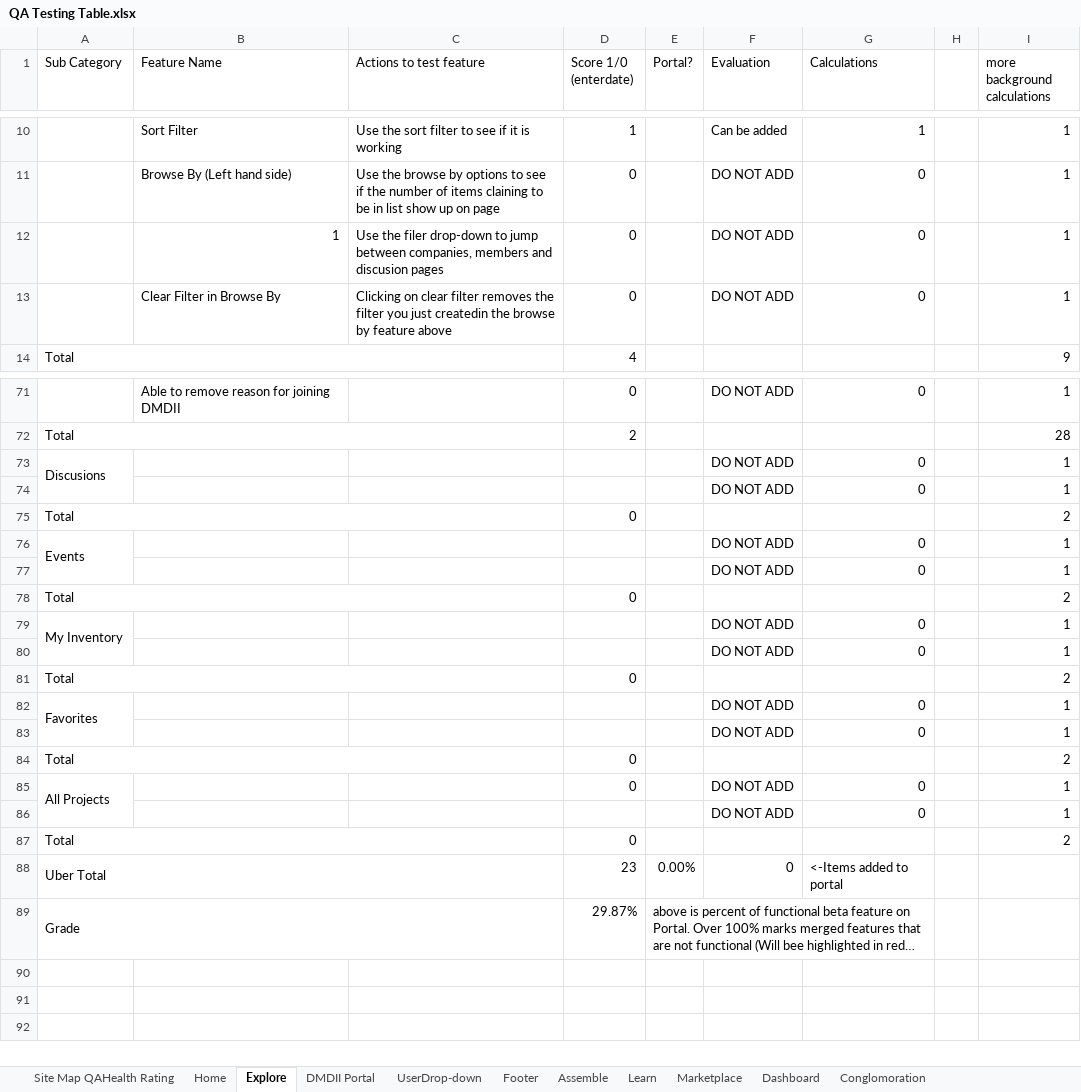
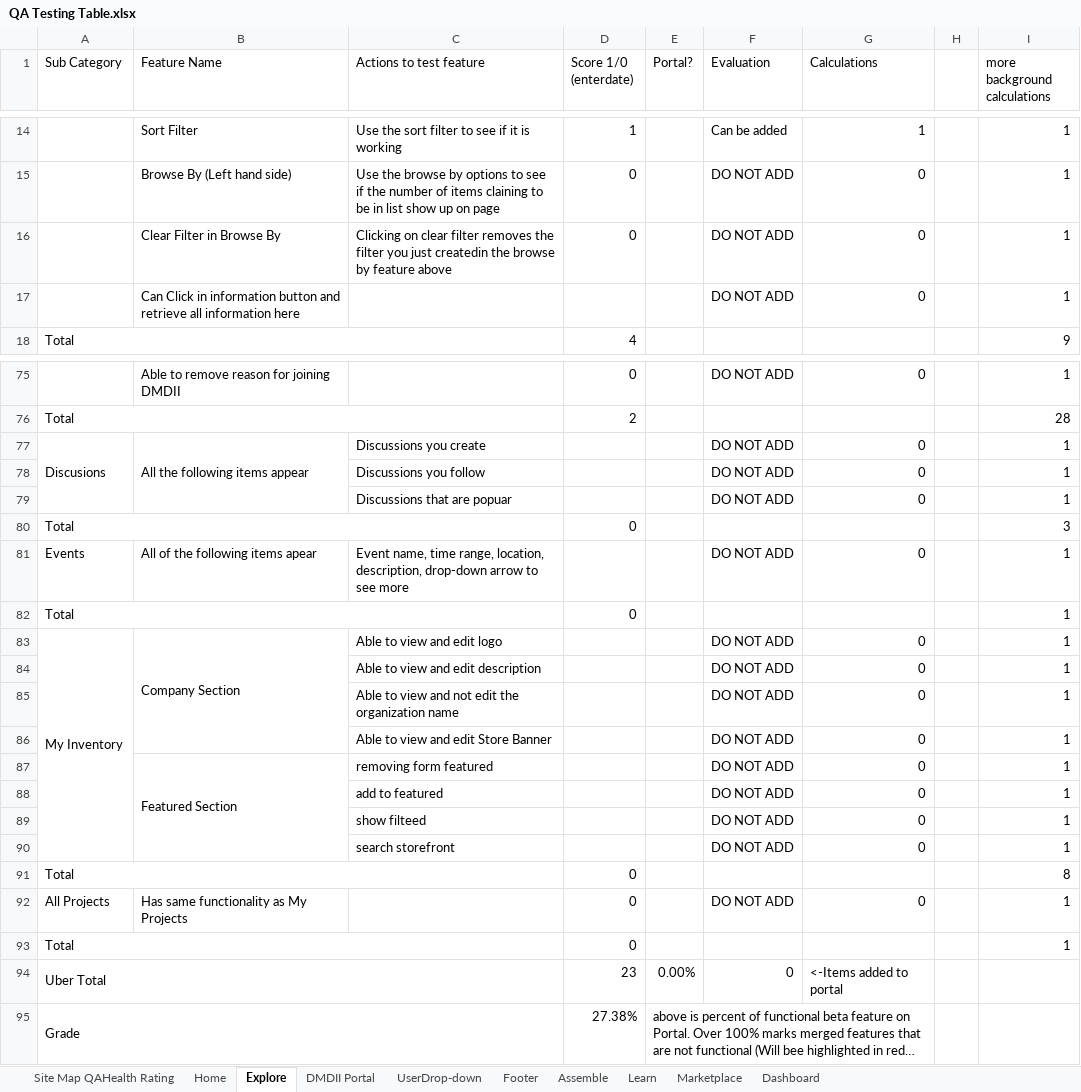
Before and after one commit to dmc-uilabs/dmcqa, an Excel workbook: PastTests/Reviewed-10.28.2016-EndOfDay-Updated/QA Testing Table.xlsx, sheet Explore, drawn as a sheet; only a part is shown, gaps mark what is left out; long unchanged cells end in …; values as stored, in another font and other column widths than the file's, no cell formats; conditional formats not drawn; removed rows and columns are numbered as before the commit, all else as after; the diff covers the shown part only; the diff names each change by its address in the sheet, - before the commit and + after, or states it on an @@ line.

```diff
--- a/PastTests/Reviewed-10.28.2016-EndOfDay-Updated/QA Testing Table.xlsx (sheet Explore)
+++ b/PastTests/Reviewed-10.28.2016-EndOfDay-Updated/QA Testing Table.xlsx (sheet Explore)
-sheet tab: Conglomoration
-row 12:  | 1 | Use the filer drop-down to jump between companies, members and discusion pages | 0 |  | DO NOT ADD | 0 |  | 1
+row 17:  | Can Click in information button and retrieve all information here |  |  |  | DO NOT ADD | 0 |  | 1
-B77 (Feature Name): (empty)
+B77 (Feature Name): All the following items appear
+B77:B79 merged
-C77 (Actions to test feature): (empty)
+C77 (Actions to test feature): Discussions you create
-C78 (Actions to test feature): (empty)
+C78 (Actions to test feature): Discussions you follow
+row 79:  |  | Discussions that are popuar |  |  | DO NOT ADD | 0 |  | 1
-I80 (more background calculations): 2
+I80 (more background calculations): 3
-A76:A77 merged
-B81 (Feature Name): (empty)
+B81 (Feature Name): All of the following items apear
-C81 (Actions to test feature): (empty)
+C81 (Actions to test feature): Event name, time range, location, description, drop-down arrow to see more
+row 82: Total |  |  | 0 |  |  |  |  | 1
+row 83: My Inventory | Company Section | Able to view and edit logo |  |  | DO NOT ADD | 0 |  | 1
-C84 (Actions to test feature): (empty)
+C84 (Actions to test feature): Able to view and edit description
-row 78: Total |  |  | 0 |  |  |  |  | 2
-A85 (Sub Category): My Inventory
+A85 (Sub Category): (empty)
-A79:A80 merged
-C85 (Actions to test feature): (empty)
+C85 (Actions to test feature): Able to view and not edit the organization name
-C86 (Actions to test feature): (empty)
+C86 (Actions to test feature): Able to view and edit Store Banner
-row 81: Total |  |  | 0 |  |  |  |  | 2
+row 87:  | Featured Section | removing form featured |  |  | DO NOT ADD | 0 |  | 1
-A88 (Sub Category): Favorites
+A88 (Sub Category): (empty)
-A82:A83 merged
-C88 (Actions to test feature): (empty)
+C88 (Actions to test feature): add to featured
-C89 (Actions to test feature): (empty)
+C89 (Actions to test feature): show filteed
+row 90:  |  | search storefront |  |  | DO NOT ADD | 0 |  | 1
-I91 (more background calculations): 2
+I91 (more background calculations): 8
-A85:A86 merged
-B92 (Feature Name): (empty)
+B92 (Feature Name): Has same functionality as My Projects
-row 86:  |  |  |  |  | DO NOT ADD | 0 |  | 1
-I93 (more background calculations): 2
+I93 (more background calculations): 1
-D95 (Score 1/0 (enterdate)): 29.87%
+D95 (Score 1/0 (enterdate)): 27.38%
```
Also changed, not shown: 4 added rows and 3 edited cells elsewhere in this sheet, sheet Marketplace, sheet Site Map QAHealth Rating, sheet Dashboard, sheet Assemble, sheet Learn, sheet Home, 2 more sheets, other sheet tabs, cell formats, formulas that keep their value.
